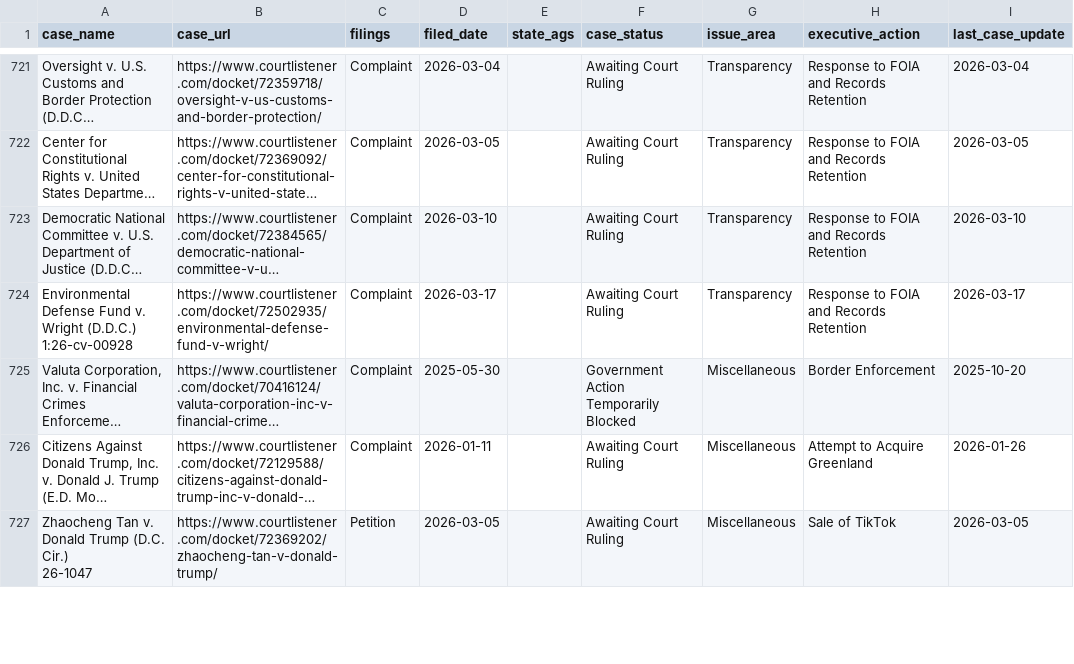
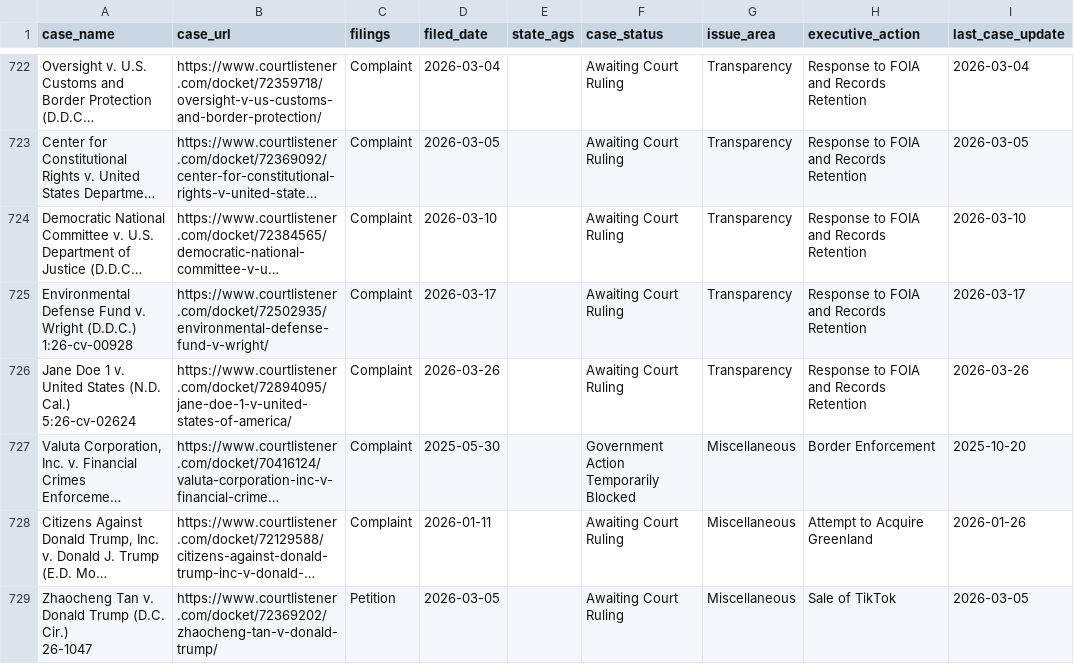
Before and after one commit to thecarsun/LC-TAA, a CSV file: data/processed/cases.csv, drawn as a sheet; only a part is shown, gaps mark what is left out; long unchanged cells end in …; ↵ is a line break in a cell; the diff covers the shown part only; the diff names each change by its address in the sheet, - before the commit and + after, or states it on an @@ line.

Commit message:
Automated data update Sat 03/28/2026

```diff
--- a/data/processed/cases.csv
+++ b/data/processed/cases.csv
+row 726: Jane Doe 1 v. United States (N.D. Cal.) ↵ 5:26-cv-02624 | https://www.courtlistener.com/docket/72894095/jane-doe-1-v-united-states-of-america/ | Complaint | 2026-03-26 |  | Awaiting Court Ruling | Transparency | Response to FOIA and Records Retention | 2026-03-26
```
Also changed, not shown: 1 added row and 6 edited cells elsewhere in this file, 1 other file.
